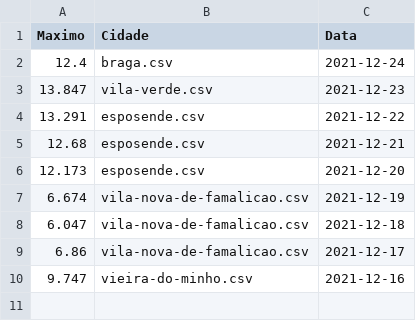
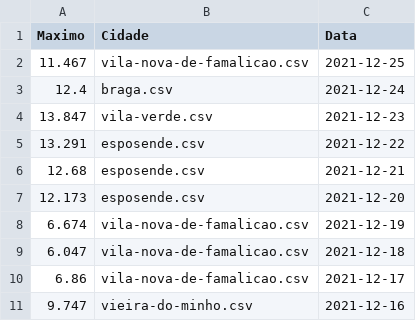
Before and after one commit to 18848/uni, a CSV file: ISI/TP2/SPOON/Temp-Max/files/temp-max.csv, drawn as a sheet; the diff names each change by its address in the sheet, - before the commit and + after, or states it on an @@ line.

```diff
--- a/ISI/TP2/SPOON/Temp-Max/files/temp-max.csv
+++ b/ISI/TP2/SPOON/Temp-Max/files/temp-max.csv
+row 2: 11.467 | vila-nova-de-famalicao.csv | 2021-12-25
```
Also changed, not shown: ISI/TP2/SPOON/Temp-min/files/temp-min.csv, ISI/TP2/SPOON/api/temperatures/esposende.csv, 36 other files.
